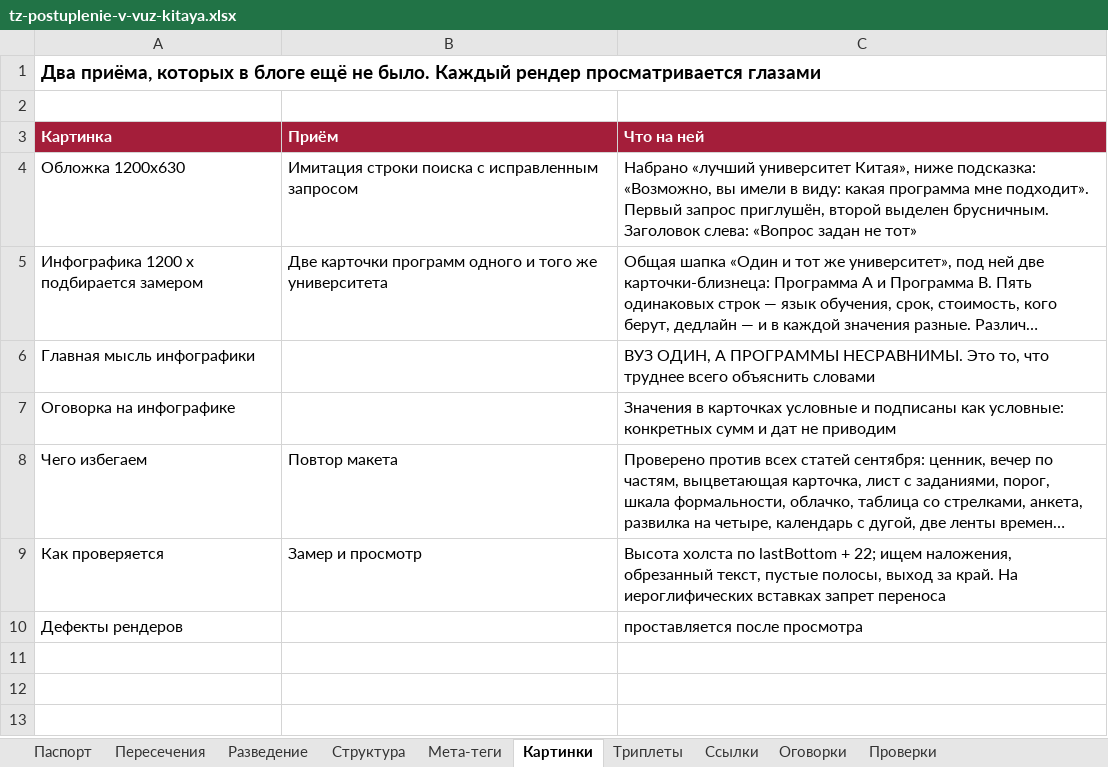
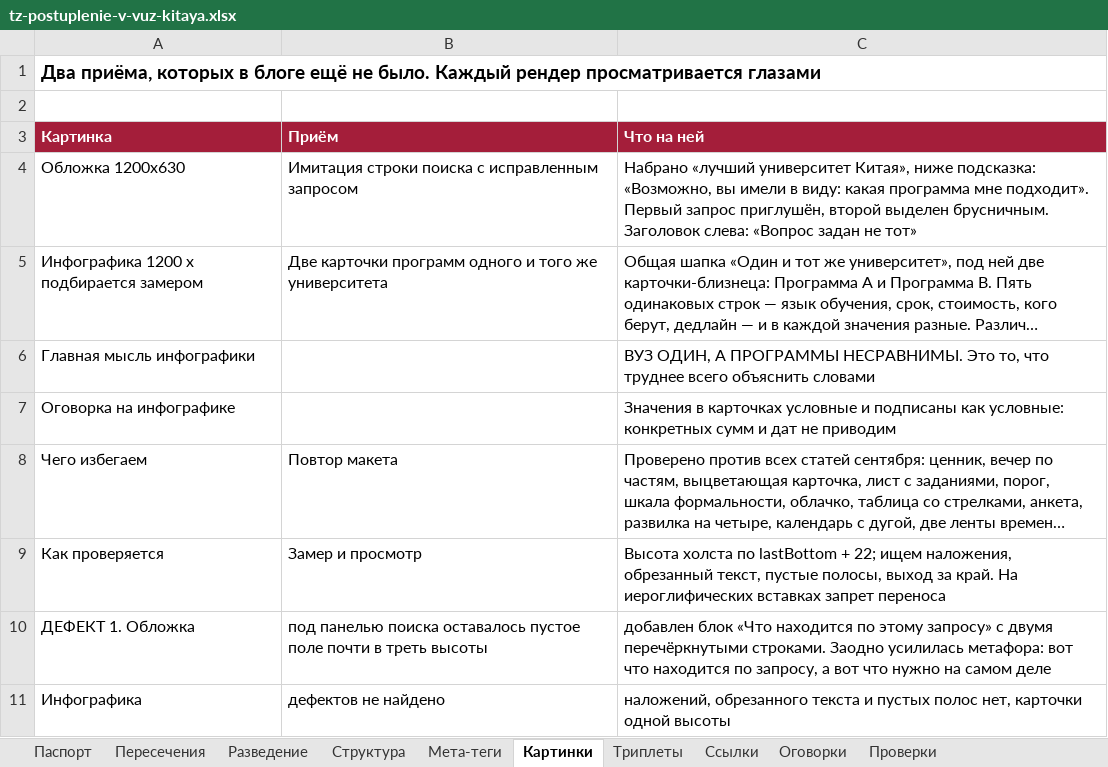
Before and after one commit to juliakitaiskaya-cmd/Kitai-Shool, an Excel workbook: content/tz-postuplenie-v-vuz-kitaya.xlsx, sheet Картинки, drawn as a sheet; long unchanged cells end in …; values as stored, in another font and other column widths than the file's, no borders; removed rows and columns are numbered as before the commit, all else as after; the diff names each change by its address in the sheet, - before the commit and + after, or states it on an @@ line.

```diff
--- a/content/tz-postuplenie-v-vuz-kitaya.xlsx (sheet Картинки)
+++ b/content/tz-postuplenie-v-vuz-kitaya.xlsx (sheet Картинки)
-row 10: Дефекты рендеров |  | проставляется после просмотра
+row 10: ДЕФЕКТ 1. Обложка | под панелью поиска оставалось пустое поле почти в треть высоты | добавлен блок «Что находится по этому запросу» с двумя перечёркнутыми строками. Заодно усилилась метафора: вот что находится по запросу, а вот что нужно на самом деле
+row 11: Инфографика | дефектов не найдено | наложений, обрезанного текста и пустых полос нет, карточки одной высоты
```
Also changed, not shown: sheet Проверки, sheet Паспорт, 5 other files.
